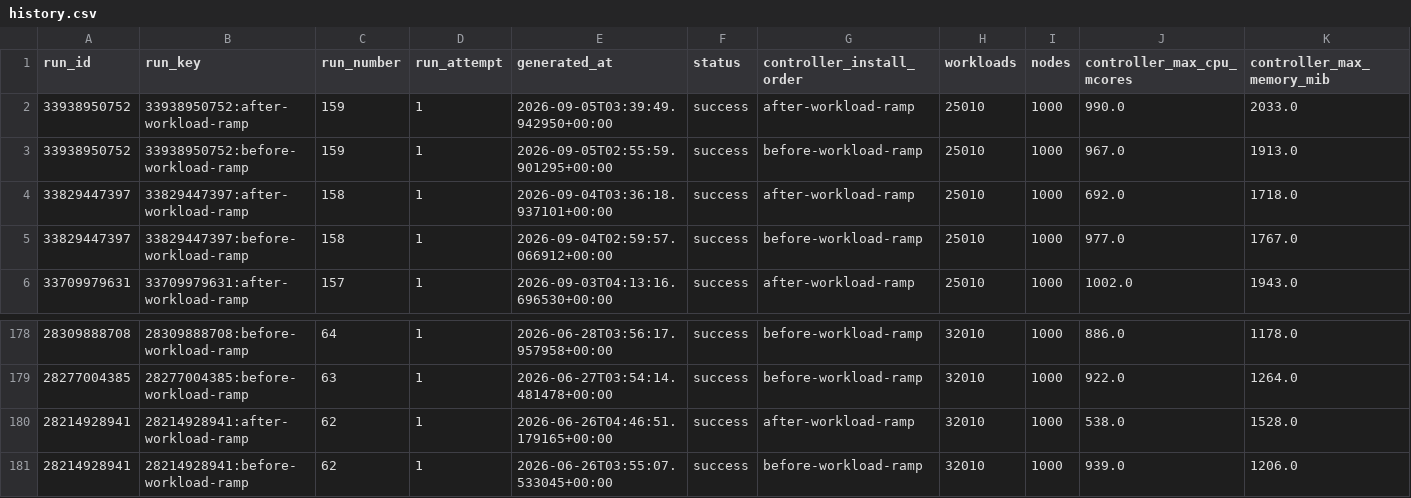
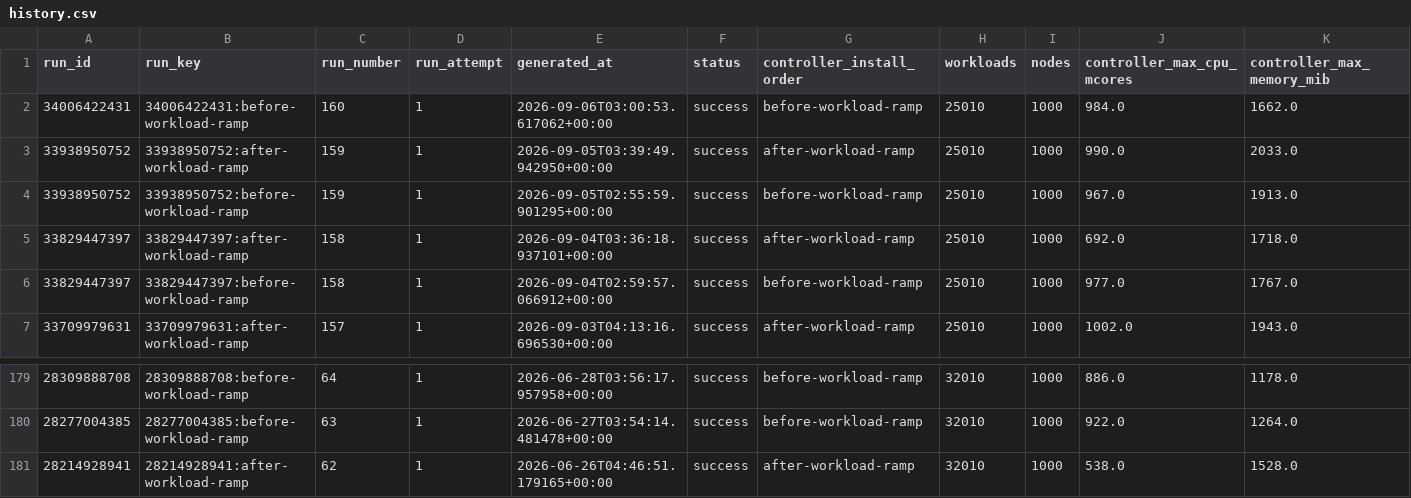
Before and after one commit to densify-dev/kubex-automation-perf, a CSV file: history.csv, drawn as a sheet; only a part is shown, gaps mark what is left out; removed rows and columns are numbered as before the commit, all else as after; rows hold the shown columns only; the diff names each change by its address in the sheet, - before the commit and + after, or states it on an @@ line.

```diff
--- a/history.csv
+++ b/history.csv
+row 2: 34006422431 | 34006422431:before-workload-ramp | 160 | 1 | 2026-09-06T03:00:53.617062+00:00 | success | before-workload-ramp | 25010 | 1000 | 984.0 | 1662.0
-row 181: 28214928941 | 28214928941:before-workload-ramp | 62 | 1 | 2026-06-26T03:55:07.533045+00:00 | success | before-workload-ramp | 32010 | 1000 | 939.0 | 1206.0
```
Also changed, not shown: 2 other files.
